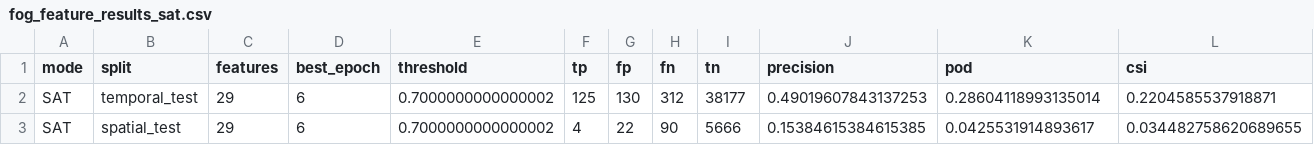
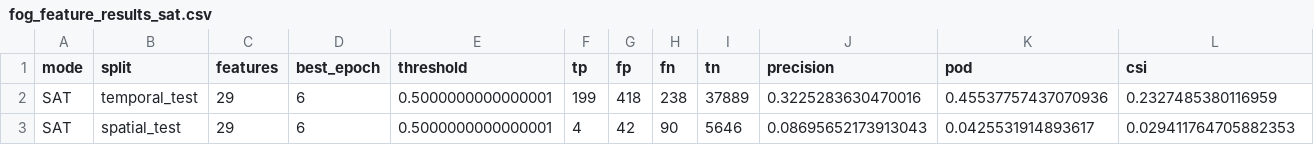
Before and after one commit to e84121214/0910test, a CSV file: 模型/01_衛星模型/results/fog_feature_results_sat.csv, drawn as a sheet.

```diff
--- a/模型/01_衛星模型/results/fog_feature_results_sat.csv
+++ b/模型/01_衛星模型/results/fog_feature_results_sat.csv
@@ -1,3 +1,3 @@
 mode,split,features,best_epoch,threshold,tp,fp,fn,tn,precision,pod,csi
-SAT,temporal_test,29,6,0.7000000000000002,125,130,312,38177,0.49019607843137253,0.28604118993135014,0.2204585537918871
-SAT,spatial_test,29,6,0.7000000000000002,4,22,90,5666,0.15384615384615385,0.0425531914893617,0.034482758620689655
+SAT,temporal_test,29,6,0.5000000000000001,199,418,238,37889,0.3225283630470016,0.45537757437070936,0.2327485380116959
+SAT,spatial_test,29,6,0.5000000000000001,4,42,90,5646,0.08695652173913043,0.0425531914893617,0.029411764705882353
```
Also changed, not shown: 模型/02_地面氣象模型/results/ground_weather_results.csv, 模型/03_衛星加地面模型/results/combined_results.csv, 25 other files.
